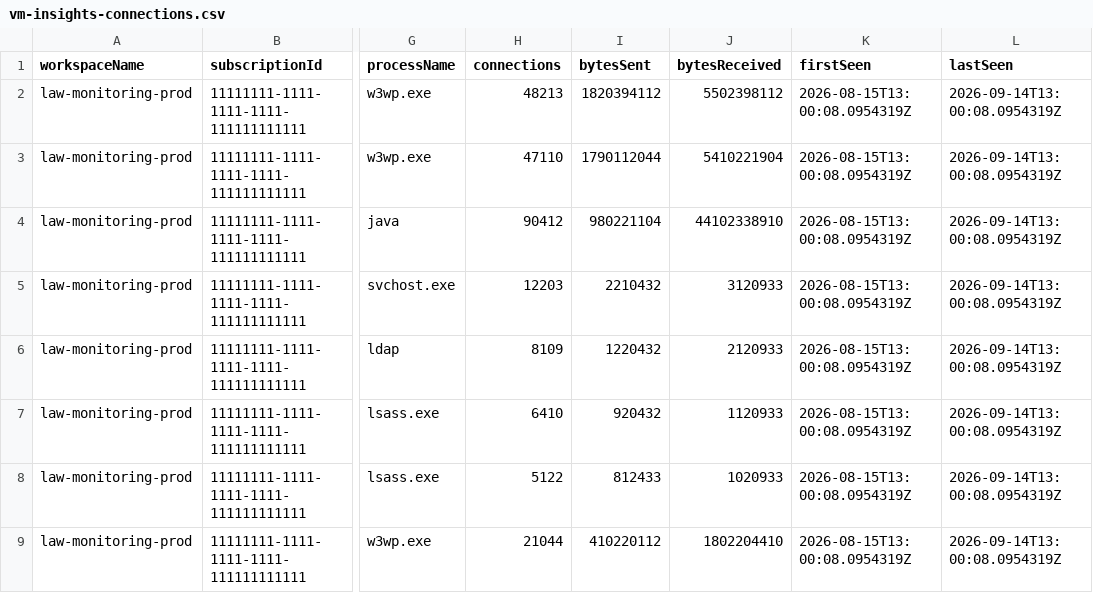
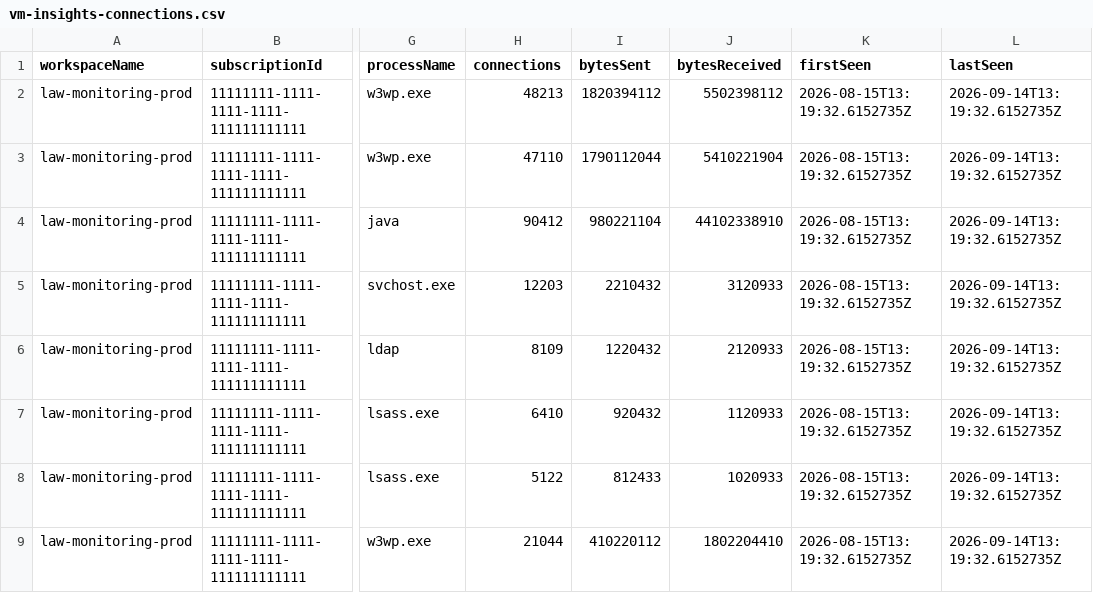
Before and after one commit to malgebary/Azure-Inventory-Script, a CSV file: sample-output/vm-insights-connections.csv, drawn as a sheet; only a part is shown, gaps mark what is left out; the diff names each change by its address in the sheet, - before the commit and + after, or states it on an @@ line.

```diff
--- a/sample-output/vm-insights-connections.csv
+++ b/sample-output/vm-insights-connections.csv
-K2:K9 (firstSeen): 2026-08-15T13:00:08.0954319Z
+K2:K9 (firstSeen): 2026-08-15T13:19:32.6152735Z
-L2:L9 (lastSeen): 2026-09-14T13:00:08.0954319Z
+L2:L9 (lastSeen): 2026-09-14T13:19:32.6152735Z
```
Also changed, not shown: 40 other files.
